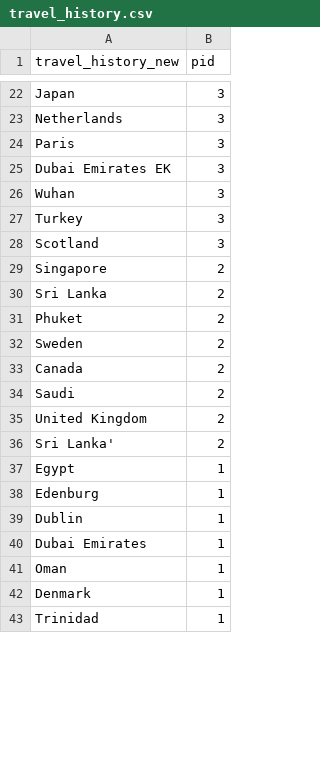
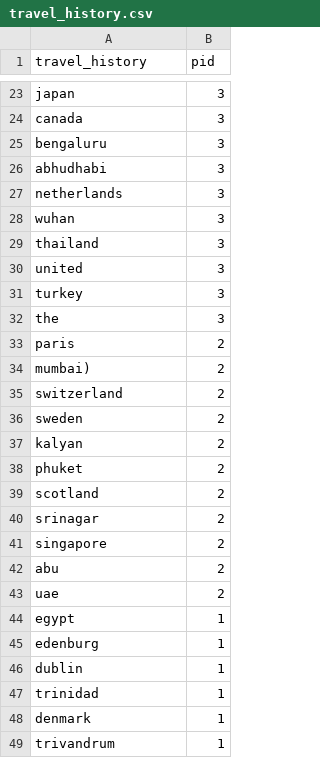
Before and after one commit to ai-splash/corona_india_data, a CSV file: travel_history.csv, drawn as a sheet; only a part is shown, gaps mark what is left out; removed rows and columns are numbered as before the commit, all else as after; the diff covers the shown part only; the diff names each change by its address in the sheet, - before the commit and + after, or states it on an @@ line.

Commit message:
Updates on 02/04/2020 11:58:43

```diff
--- a/travel_history.csv
+++ b/travel_history.csv
-A1: travel_history_new
+A1: travel_history
-A23 (travel_history): Japan
+A23 (travel_history): japan
+row 24: canada | 3
+row 25: bengaluru | 3
+row 26: abhudhabi | 3
-A27 (travel_history): Netherlands
+A27 (travel_history): netherlands
-row 24: Paris | 3
-row 25: Dubai Emirates EK | 3
-A28 (travel_history): Wuhan
+A28 (travel_history): wuhan
+row 29: thailand | 3
+row 30: united | 3
-A31 (travel_history): Turkey
+A31 (travel_history): turkey
-A32 (travel_history): Scotland
+A32 (travel_history): the
-A33 (travel_history): Singapore
+A33 (travel_history): paris
+row 34: mumbai) | 2
-A35 (travel_history): Sri Lanka
+A35 (travel_history): switzerland
-row 31: Phuket | 2
-A36 (travel_history): Sweden
+A36 (travel_history): sweden
-A37 (travel_history): Canada
+A37 (travel_history): kalyan
-A38 (travel_history): Saudi
+A38 (travel_history): phuket
-A39 (travel_history): United Kingdom
+A39 (travel_history): scotland
-A40 (travel_history): Sri Lanka'
+A40 (travel_history): srinagar
+row 41: singapore | 2
+row 42: abu | 2
+row 43: uae | 2
-A44 (travel_history): Egypt
+A44 (travel_history): egypt
-A45 (travel_history): Edenburg
+A45 (travel_history): edenburg
-A46 (travel_history): Dublin
+A46 (travel_history): dublin
-A47 (travel_history): Dubai Emirates
+A47 (travel_history): trinidad
-row 41: Oman | 1
-A48 (travel_history): Denmark
+A48 (travel_history): denmark
-A49 (travel_history): Trinidad
+A49 (travel_history): trivandrum
```
Also changed, not shown: 21 added rows, 16 removed rows and 32 edited cells elsewhere in this file.
